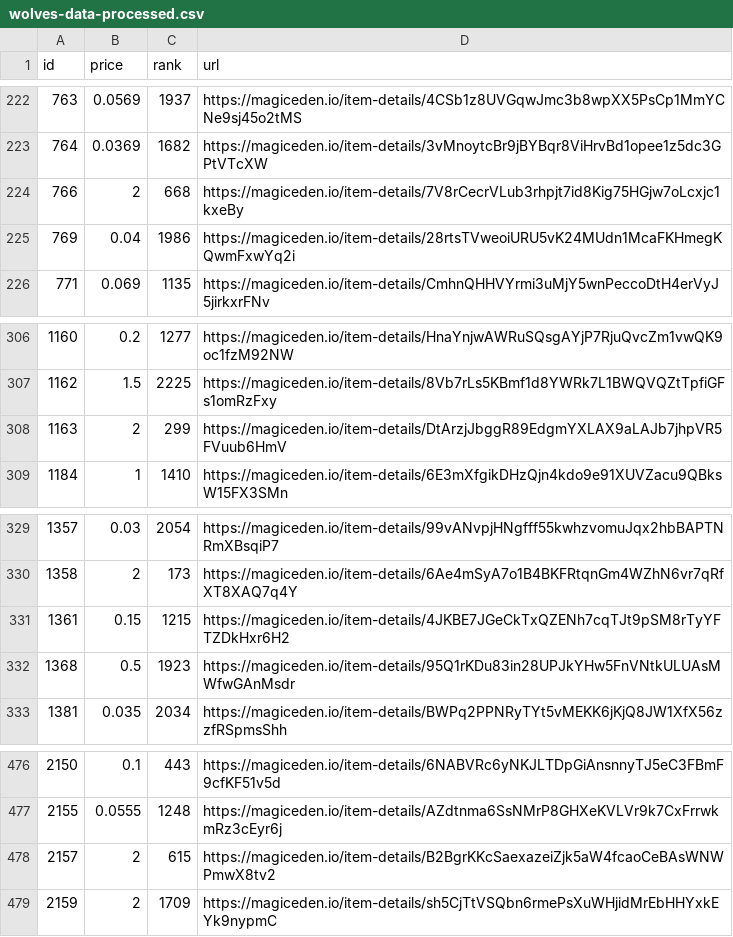
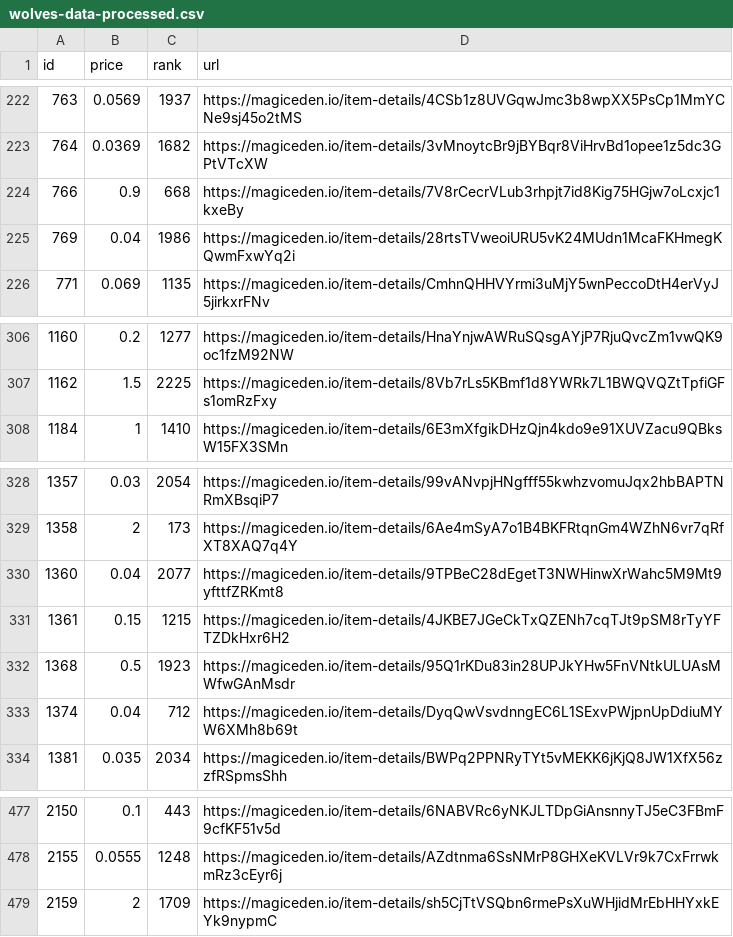
Before and after one commit to braposo/magiceden-wolves-monitor, a CSV file: wolves-data-processed.csv, drawn as a sheet; only a part is shown, gaps mark what is left out.

Commit message:
Flat: latest data (2021-11-02T03:40:28.850Z) {   "date": "2021-11-02T03:40:28.850Z",   "files": [     {       "name": "wolves-data-processed.csv",       "deltaBytes": 10,       "source": "https://api-mainnet.magiceden.io/rpc/getListedNFTsByQuery?q=%7B%22%24match%22%3A%7B%22collectionSymbol%22%3A%22wolves_of_sol_street%22%7D%2C%22%24sort%22%3A%7B%22takerAmount%22%3A1%2C%22createdAt%22%3A-1%7D%7D"     },     {       "name": "wolves-data.json",       "deltaBytes": -7465,       "source": "https://api-mainnet.magiceden.io/rpc/getListedNFTsByQuery?q=%7B%22%24match%22%3A%7B%22collectionSymbol%22%3A%22wolves_of_sol_street%22%7D%2C%22%24sort%22%3A%7B%22takerAmount%22%3A1%2C%22createdAt%22%3A-1%7D%7D"     }   ] }

```diff
--- a/wolves-data-processed.csv
+++ b/wolves-data-processed.csv
@@ -223,3 +223,3 @@ id,price,rank,url
 764,0.0369,1682,https://magiceden.io/item-details/3vMnoytcBr9jBYBqr8ViHrvBd1opee1z5dc3GPtVTcXW
-766,2,668,https://magiceden.io/item-details/7V8rCecrVLub3rhpjt7id8Kig75HGjw7oLcxjc1kxeBy
+766,0.9,668,https://magiceden.io/item-details/7V8rCecrVLub3rhpjt7id8Kig75HGjw7oLcxjc1kxeBy
 769,0.04,1986,https://magiceden.io/item-details/28rtsTVweoiURU5vK24MUdn1McaFKHmegKQwmFxwYq2i
@@ -307,3 +307,2 @@ id,price,rank,url
 1162,1.5,2225,https://magiceden.io/item-details/8Vb7rLs5KBmf1d8YWRk7L1BWQVQZtTpfiGFs1omRzFxy
-1163,2,299,https://magiceden.io/item-details/DtArzjJbggR89EdgmYXLAX9aLAJb7jhpVR5FVuub6HmV
 1184,1,1410,https://magiceden.io/item-details/6E3mXfgikDHzQjn4kdo9e91XUVZacu9QBksW15FX3SMn
@@ -330,4 +329,6 @@ id,price,rank,url
 1358,2,173,https://magiceden.io/item-details/6Ae4mSyA7o1B4BKFRtqnGm4WZhN6vr7qRfXT8XAQ7q4Y
+1360,0.04,2077,https://magiceden.io/item-details/9TPBeC28dEgetT3NWHinwXrWahc5M9Mt9yfttfZRKmt8
 1361,0.15,1215,https://magiceden.io/item-details/4JKBE7JGeCkTxQZENh7cqTJt9pSM8rTyYFTZDkHxr6H2
 1368,0.5,1923,https://magiceden.io/item-details/95Q1rKDu83in28UPJkYHw5FnVNtkULUAsMWfwGAnMsdr
+1374,0.04,712,https://magiceden.io/item-details/DyqQwVsvdnngEC6L1SExvPWjpnUpDdiuMYW6XMh8b69t
 1381,0.035,2034,https://magiceden.io/item-details/BWPq2PPNRyTYt5vMEKK6jKjQ8JW1XfX56zzfRSpmsShh
@@ -477,3 +478,2 @@ id,price,rank,url
 2155,0.0555,1248,https://magiceden.io/item-details/AZdtnma6SsNMrP8GHXeKVLVr9k7CxFrrwkmRz3cEyr6j
-2157,2,615,https://magiceden.io/item-details/B2BgrKKcSaexazeiZjk5aW4fcaoCeBAsWNWPmwX8tv2
 2159,2,1709,https://magiceden.io/item-details/sh5CjTtVSQbn6rmePsXuWHjidMrEbHHYxkEYk9nypmC
```
Also changed, not shown: 1 other file.
